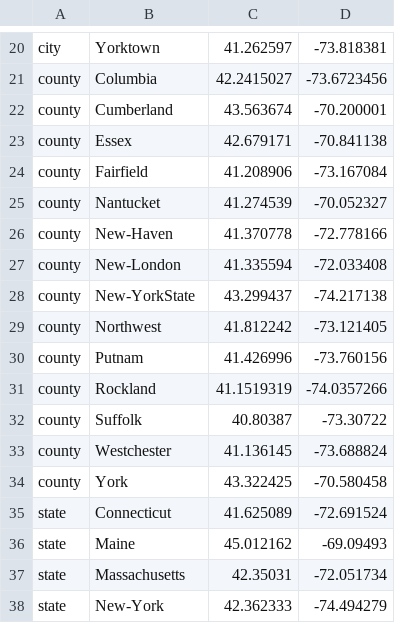
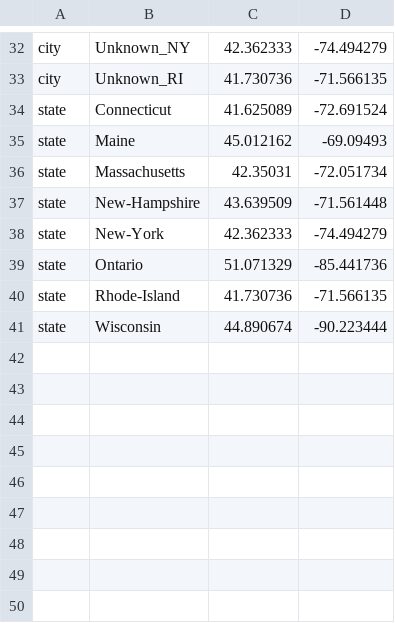
Before and after one commit to grubaughlab/powassan-genomics, a TSV file: config/lat_longs.tsv, drawn as a sheet; only a part is shown, gaps mark what is left out; removed rows and columns are numbered as before the commit, all else as after; the diff covers the shown part only; the diff names each change by its address in the sheet, - before the commit and + after, or states it on an @@ line.

```diff
--- a/config/lat_longs.tsv
+++ b/config/lat_longs.tsv
-B32: Yorktown
+B32: Unknown_NY
-C32: 41.262597
+C32: 42.362333
-D32: -73.818381
+D32: -74.494279
-row 21: county | Columbia | 42.2415027 | -73.6723456
-row 22: county | Cumberland | 43.563674 | -70.200001
-row 23: county | Essex | 42.679171 | -70.841138
-row 24: county | Fairfield | 41.208906 | -73.167084
-row 25: county | Nantucket | 41.274539 | -70.052327
-row 26: county | New-Haven | 41.370778 | -72.778166
-row 27: county | New-London | 41.335594 | -72.033408
-row 28: county | New-YorkState | 43.299437 | -74.217138
-row 29: county | Northwest | 41.812242 | -73.121405
-row 30: county | Putnam | 41.426996 | -73.760156
-row 31: county | Rockland | 41.1519319 | -74.0357266
-row 32: county | Suffolk | 40.80387 | -73.30722
-row 33: county | Westchester | 41.136145 | -73.688824
-row 34: county | York | 43.322425 | -70.580458
+row 33: city | Unknown_RI | 41.730736 | -71.566135
+row 37: state | New-Hampshire | 43.639509 | -71.561448
+row 39: state | Ontario | 51.071329 | -85.441736
+row 40: state | Rhode-Island | 41.730736 | -71.566135
+row 41: state | Wisconsin | 44.890674 | -90.223444
```
Also changed, not shown: 16 added rows, 4 removed rows and 15 edited cells elsewhere in this file.
